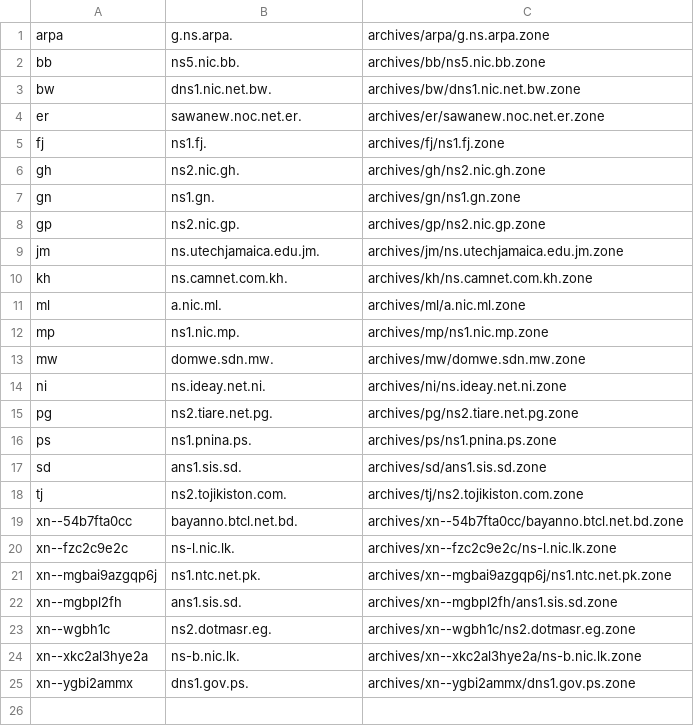
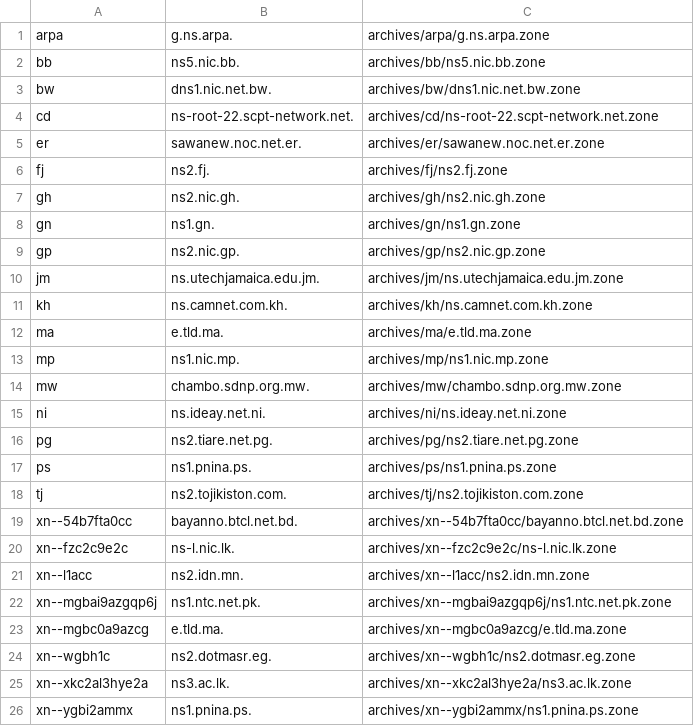
Before and after one commit to vuong2023/TLDR-2, a TSV file: transferable_zones.tsv, drawn as a sheet.

```diff
--- a/transferable_zones.tsv
+++ b/transferable_zones.tsv
@@ -3,4 +3,5 @@ bb	ns5.nic.bb.	archives/bb/ns5.nic.bb.zone
 bw	dns1.nic.net.bw.	archives/bw/dns1.nic.net.bw.zone
+cd	ns-root-22.scpt-network.net.	archives/cd/ns-root-22.scpt-network.net.zone
 er	sawanew.noc.net.er.	archives/er/sawanew.noc.net.er.zone
-fj	ns1.fj.	archives/fj/ns1.fj.zone
+fj	ns2.fj.	archives/fj/ns2.fj.zone
 gh	ns2.nic.gh.	archives/gh/ns2.nic.gh.zone
@@ -10,5 +11,5 @@ jm	ns.utechjamaica.edu.jm.	archives/jm/ns.utechjamaica.edu.jm.zone
 kh	ns.camnet.com.kh.	archives/kh/ns.camnet.com.kh.zone
-ml	a.nic.ml.	archives/ml/a.nic.ml.zone
+ma	e.tld.ma.	archives/ma/e.tld.ma.zone
 mp	ns1.nic.mp.	archives/mp/ns1.nic.mp.zone
-mw	domwe.sdn.mw.	archives/mw/domwe.sdn.mw.zone
+mw	chambo.sdnp.org.mw.	archives/mw/chambo.sdnp.org.mw.zone
 ni	ns.ideay.net.ni.	archives/ni/ns.ideay.net.ni.zone
@@ -16,3 +17,2 @@ pg	ns2.tiare.net.pg.	archives/pg/ns2.tiare.net.pg.zone
 ps	ns1.pnina.ps.	archives/ps/ns1.pnina.ps.zone
-sd	ans1.sis.sd.	archives/sd/ans1.sis.sd.zone
 tj	ns2.tojikiston.com.	archives/tj/ns2.tojikiston.com.zone
@@ -20,6 +20,7 @@ xn--54b7fta0cc	bayanno.btcl.net.bd.	archives/xn--54b7fta0cc/bayanno.btcl.net.bd.
 xn--fzc2c9e2c	ns-l.nic.lk.	archives/xn--fzc2c9e2c/ns-l.nic.lk.zone
+xn--l1acc	ns2.idn.mn.	archives/xn--l1acc/ns2.idn.mn.zone
 xn--mgbai9azgqp6j	ns1.ntc.net.pk.	archives/xn--mgbai9azgqp6j/ns1.ntc.net.pk.zone
-xn--mgbpl2fh	ans1.sis.sd.	archives/xn--mgbpl2fh/ans1.sis.sd.zone
+xn--mgbc0a9azcg	e.tld.ma.	archives/xn--mgbc0a9azcg/e.tld.ma.zone
 xn--wgbh1c	ns2.dotmasr.eg.	archives/xn--wgbh1c/ns2.dotmasr.eg.zone
-xn--xkc2al3hye2a	ns-b.nic.lk.	archives/xn--xkc2al3hye2a/ns-b.nic.lk.zone
-xn--ygbi2ammx	dns1.gov.ps.	archives/xn--ygbi2ammx/dns1.gov.ps.zone
+xn--xkc2al3hye2a	ns3.ac.lk.	archives/xn--xkc2al3hye2a/ns3.ac.lk.zone
+xn--ygbi2ammx	ns1.pnina.ps.	archives/xn--ygbi2ammx/ns1.pnina.ps.zone
```
Also changed, not shown: 9 other files.
